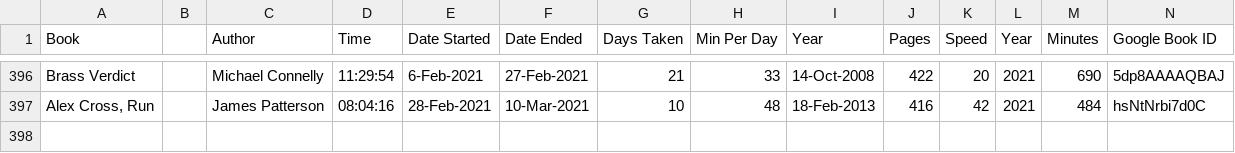
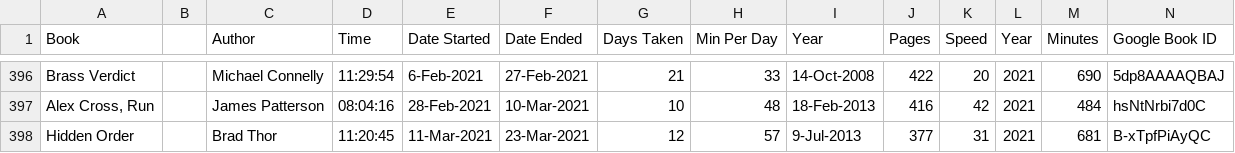
Before and after one commit to mercurysn/MyBookLibrary, a CSV file: MyBookLibrary.Data/Source/Shelfari.csv, drawn as a sheet; only a part is shown, gaps mark what is left out; rows hold the shown columns only; the diff names each change by its address in the sheet, - before the commit and + after, or states it on an @@ line.

Commit message:
Latest books data

```diff
--- a/MyBookLibrary.Data/Source/Shelfari.csv
+++ b/MyBookLibrary.Data/Source/Shelfari.csv
+row 398: Hidden Order |  | Brad Thor | 11:20:45 | 11-Mar-2021 | 23-Mar-2021 | 12 | 57 | 9-Jul-2013 | 377 | 31 | 2021 | 681 | B-xTpfPiAyQC
```
Also changed, not shown: 4 other files.
